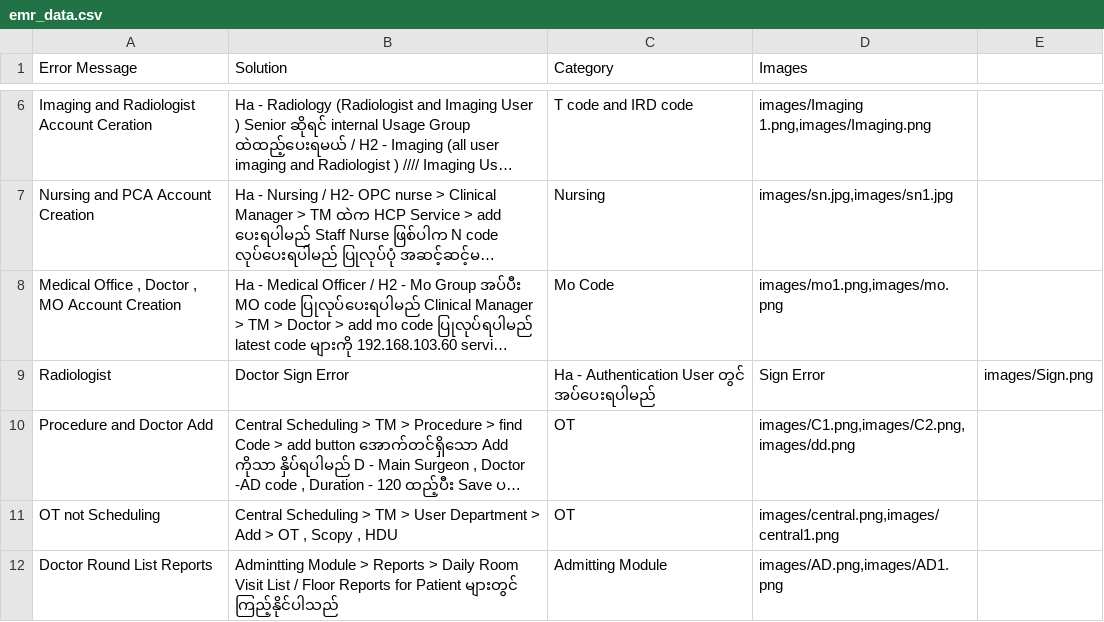
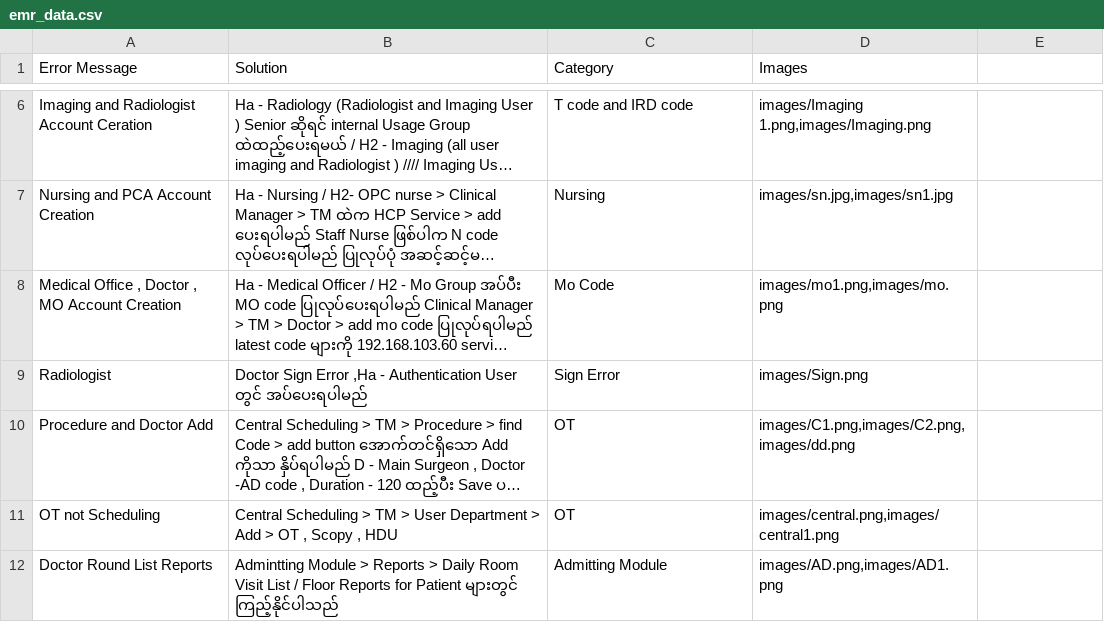
Before and after one commit to zawzawlinn/EMR_Solver-, a CSV file: emr_data.csv, drawn as a sheet; only a part is shown, gaps mark what is left out; long unchanged cells end in …; the diff names each change by its address in the sheet, - before the commit and + after, or states it on an @@ line.

Commit message:
Update emr_data.csv

```diff
--- a/emr_data.csv
+++ b/emr_data.csv
-B9 (Solution): Doctor Sign Error
+B9 (Solution): Doctor Sign Error ,Ha - Authentication User တွင် အပ်ပေးရပါမည်
-C9 (Category): Ha - Authentication User တွင် အပ်ပေးရပါမည်
+C9 (Category): Sign Error
-D9 (Images): Sign Error
+D9 (Images): images/Sign.png
-E9: images/Sign.png
+E9: (empty)
```
